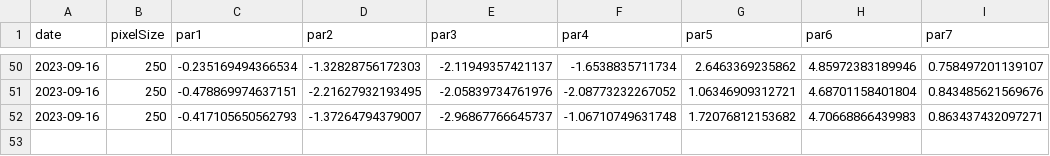
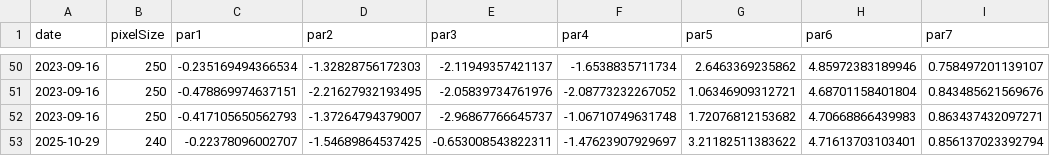
Before and after one commit to PredictiveEcology/LandMine, a CSV file: data/LandMine_DEoptim_params.csv, drawn as a sheet; only a part is shown, gaps mark what is left out; the diff names each change by its address in the sheet, - before the commit and + after, or states it on an @@ line.

```diff
--- a/data/LandMine_DEoptim_params.csv
+++ b/data/LandMine_DEoptim_params.csv
+row 53: 2025-10-29 | 240 | -0.22378096002707 | -1.54689864537425 | -0.653008543822311 | -1.47623907929697 | 3.21182511383622 | 4.71613703103401 | 0.856137023392794
```
Also changed, not shown: 8 other files.
